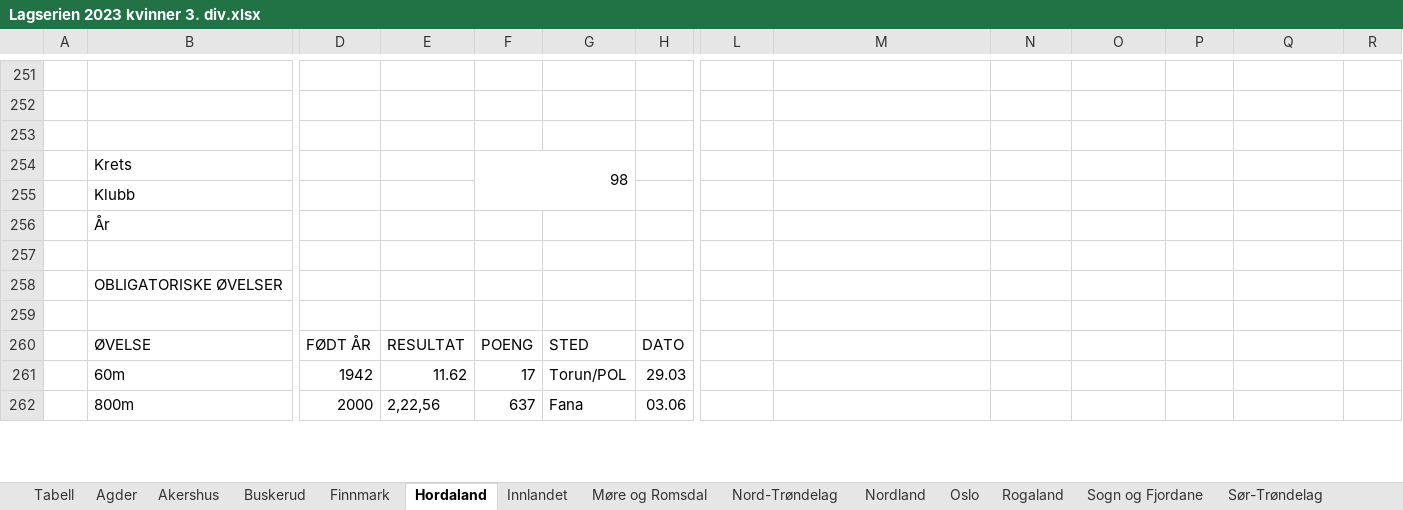
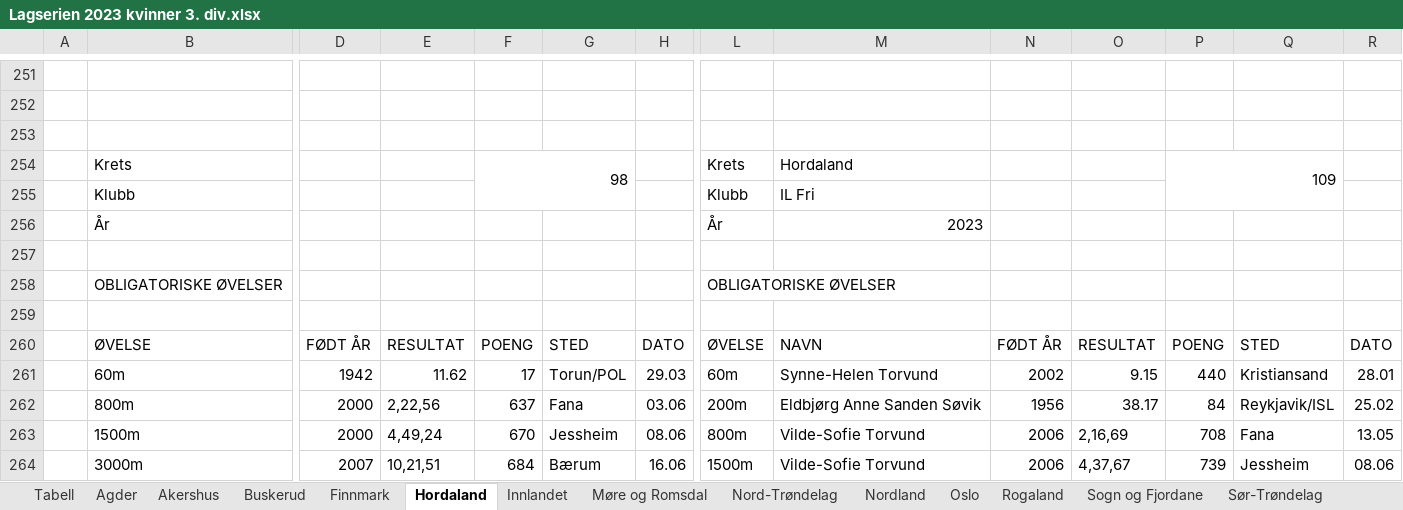
Before and after one commit to perellef/Seriekalkulator-Friidrett, an Excel workbook: output/Lagserien 2023 kvinner 3. div.xlsx, sheet Hordaland, drawn as a sheet; only a part is shown, gaps mark what is left out; values as stored, in another font and other column widths than the file's, no cell formats; rows hold the shown columns only; the diff covers the shown part only; the diff names each change by its address in the sheet, - before the commit and + after, or states it on an @@ line.

```diff
--- a/output/Lagserien 2023 kvinner 3. div.xlsx (sheet Hordaland)
+++ b/output/Lagserien 2023 kvinner 3. div.xlsx (sheet Hordaland)
-L254: (empty)
+L254: Krets
-M254: (empty)
+M254: Hordaland
-P254: (empty)
+P254: 109
+P254:Q255 merged
-L255: (empty)
+L255: Klubb
-M255: (empty)
+M255: IL Fri
-L256: (empty)
+L256: År
-M256: (empty)
+M256: 2023
-L258: (empty)
+L258: OBLIGATORISKE ØVELSER
-L260: (empty)
+L260: ØVELSE
-M260: (empty)
+M260: NAVN
-N260: (empty)
+N260: FØDT ÅR
-O260: (empty)
+O260: RESULTAT
-P260: (empty)
+P260: POENG
-Q260: (empty)
+Q260: STED
-R260: (empty)
+R260: DATO
-L261: (empty)
+L261: 60m
-M261: (empty)
+M261: Synne-Helen Torvund
-N261: (empty)
+N261: 2002
-O261: (empty)
+O261: 9.15
-P261: (empty)
+P261: 440
-Q261: (empty)
+Q261: Kristiansand
-R261: (empty)
+R261: 28.01
-L262: (empty)
+L262: 200m
-M262: (empty)
+M262: Eldbjørg Anne Sanden Søvik
-N262: (empty)
+N262: 1956
-O262: (empty)
+O262: 38.17
-P262: (empty)
+P262: 84
-Q262: (empty)
+Q262: Reykjavik/ISL
-R262: (empty)
+R262: 25.02
+row 263:  | 1500m | 2000 | 4,49,24 | 670 | Jessheim | 08.06 | 800m | Vilde-Sofie Torvund | 2006 | 2,16,69 | 708 | Fana | 13.05
+row 264:  | 3000m | 2007 | 10,21,51 | 684 | Bærum | 16.06 | 1500m | Vilde-Sofie Torvund | 2006 | 4,37,67 | 739 | Jessheim | 08.06
```
Also changed, not shown: 20 added rows, 22 removed rows and 30 edited cells elsewhere in this sheet, sheet Troms, sheet Telemark, sheet Nordland, sheet Tabell, sheet Agder, sheet Rogaland, 9 more sheets, cell formats, output/Lagserien 2023 1-2. div.xlsx, output/Lagserien 2023 menn 3. div.xlsx, 2 other files.
